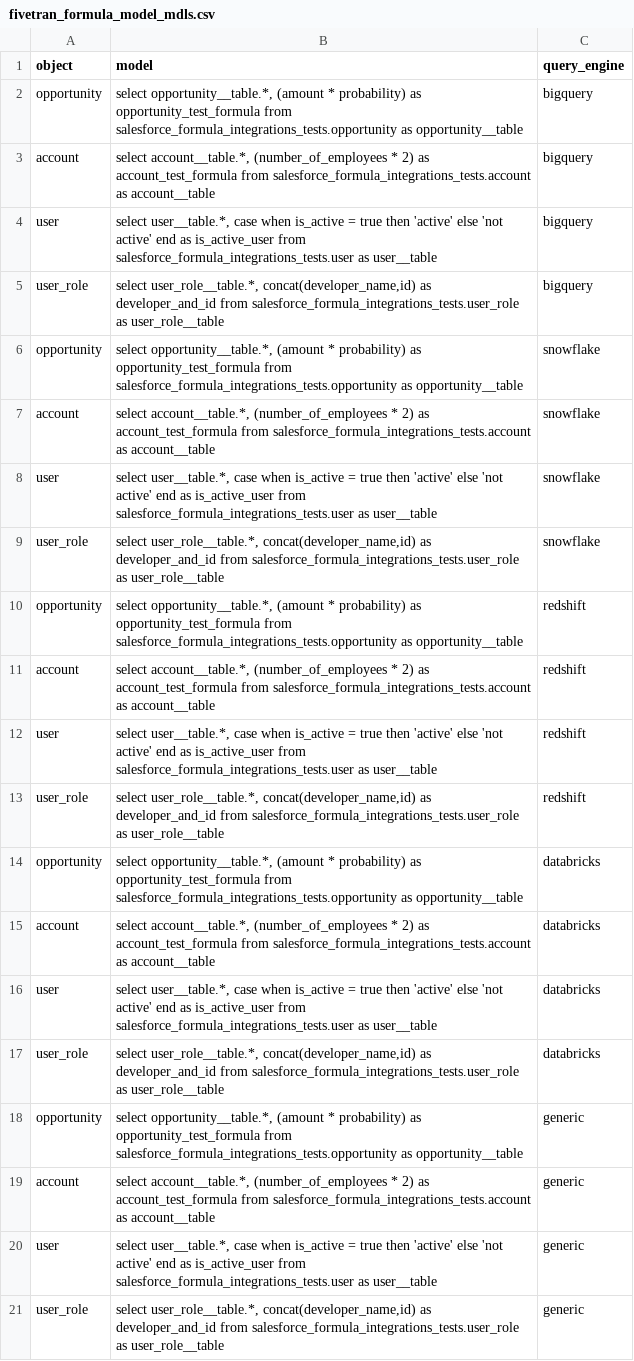
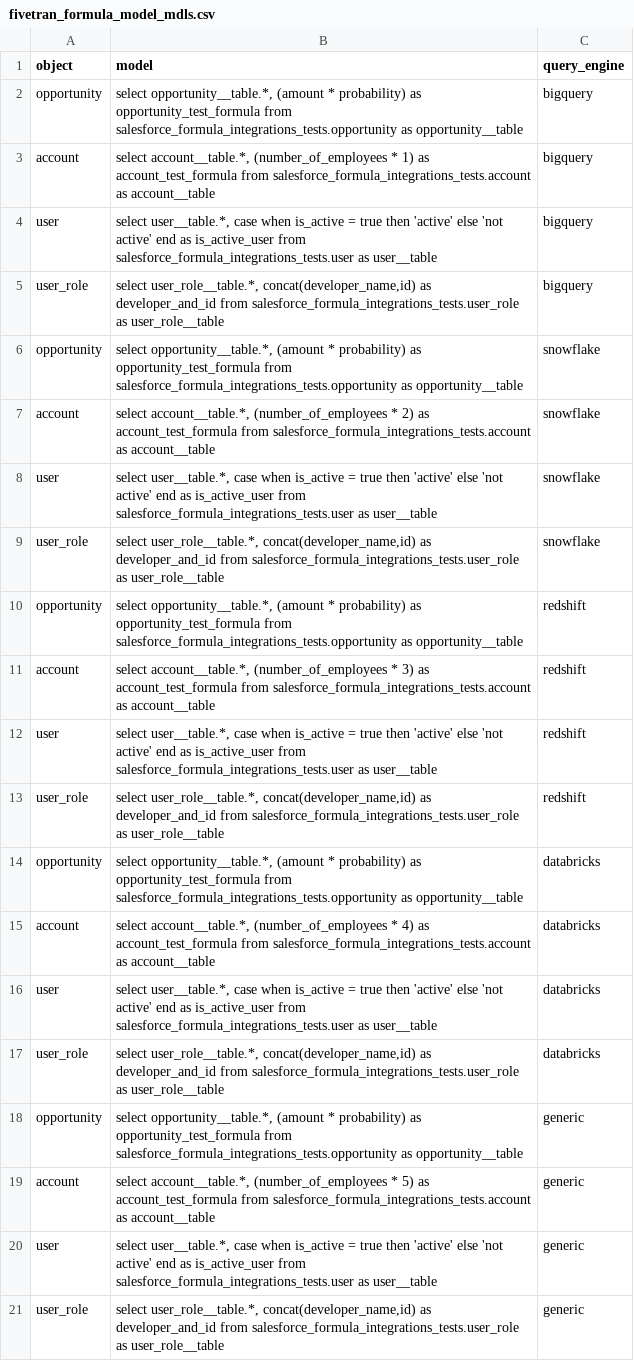
Before and after one commit to fivetran/dbt_salesforce_formula_utils, a CSV file: integration_tests/seeds/fivetran_formula_model_mdls.csv, drawn as a sheet.

Commit message:
tested locally, query_engine being picked up

```diff
--- a/integration_tests/seeds/fivetran_formula_model_mdls.csv
+++ b/integration_tests/seeds/fivetran_formula_model_mdls.csv
@@ -2,3 +2,3 @@ object,model,query_engine
 opportunity,"select opportunity__table.*, (amount * probability) as opportunity_test_formula from salesforce_formula_integrations_tests.opportunity as opportunity__table",bigquery
-account,"select account__table.*, (number_of_employees * 2) as account_test_formula from salesforce_formula_integrations_tests.account as account__table",bigquery
+account,"select account__table.*, (number_of_employees * 1) as account_test_formula from salesforce_formula_integrations_tests.account as account__table",bigquery
 user,"select user__table.*, case when is_active = true then 'active' else 'not active' end as is_active_user from salesforce_formula_integrations_tests.user as user__table",bigquery
@@ -10,3 +10,3 @@ user_role,"select user_role__table.*, concat(developer_name,id) as developer_and
 opportunity,"select opportunity__table.*, (amount * probability) as opportunity_test_formula from salesforce_formula_integrations_tests.opportunity as opportunity__table",redshift
-account,"select account__table.*, (number_of_employees * 2) as account_test_formula from salesforce_formula_integrations_tests.account as account__table",redshift
+account,"select account__table.*, (number_of_employees * 3) as account_test_formula from salesforce_formula_integrations_tests.account as account__table",redshift
 user,"select user__table.*, case when is_active = true then 'active' else 'not active' end as is_active_user from salesforce_formula_integrations_tests.user as user__table",redshift
@@ -14,3 +14,3 @@ user_role,"select user_role__table.*, concat(developer_name,id) as developer_and
 opportunity,"select opportunity__table.*, (amount * probability) as opportunity_test_formula from salesforce_formula_integrations_tests.opportunity as opportunity__table",databricks
-account,"select account__table.*, (number_of_employees * 2) as account_test_formula from salesforce_formula_integrations_tests.account as account__table",databricks
+account,"select account__table.*, (number_of_employees * 4) as account_test_formula from salesforce_formula_integrations_tests.account as account__table",databricks
 user,"select user__table.*, case when is_active = true then 'active' else 'not active' end as is_active_user from salesforce_formula_integrations_tests.user as user__table",databricks
@@ -18,3 +18,3 @@ user_role,"select user_role__table.*, concat(developer_name,id) as developer_and
 opportunity,"select opportunity__table.*, (amount * probability) as opportunity_test_formula from salesforce_formula_integrations_tests.opportunity as opportunity__table",generic
-account,"select account__table.*, (number_of_employees * 2) as account_test_formula from salesforce_formula_integrations_tests.account as account__table",generic
+account,"select account__table.*, (number_of_employees * 5) as account_test_formula from salesforce_formula_integrations_tests.account as account__table",generic
 user,"select user__table.*, case when is_active = true then 'active' else 'not active' end as is_active_user from salesforce_formula_integrations_tests.user as user__table",generic
```
Also changed, not shown: 2 other files.
